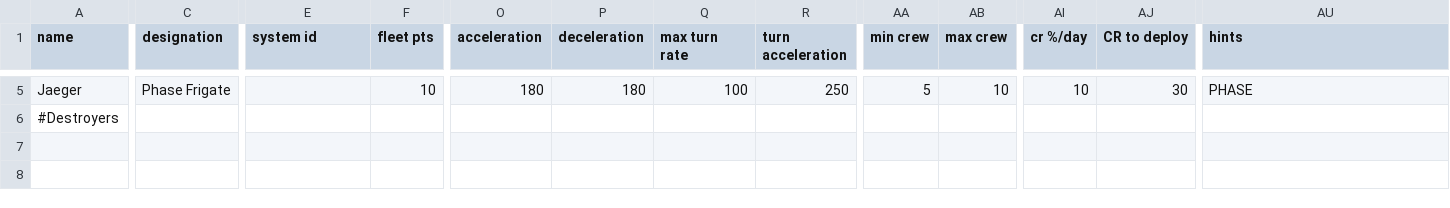
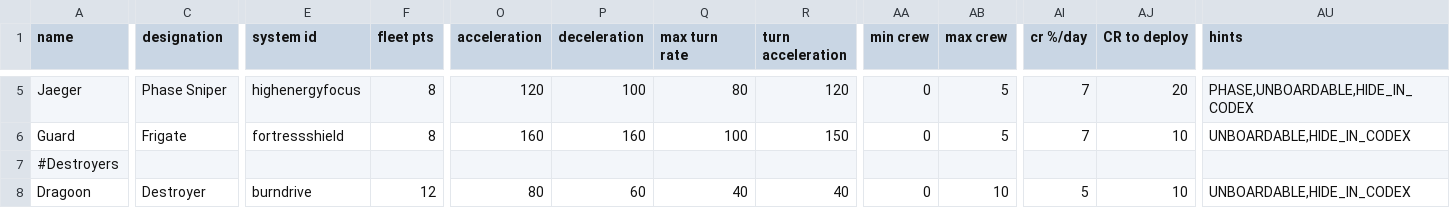
Before and after one commit to HuoShengdi/Sangvis, a CSV file: data/hulls/ship_data.csv, drawn as a sheet; only a part is shown, gaps mark what is left out; rows hold the shown columns only; the diff covers the shown part only; the diff names each change by its address in the sheet, - before the commit and + after, or states it on an @@ line.

Commit message:
Implement Dragoon, add placeholder systems and try shieldless

```diff
--- a/data/hulls/ship_data.csv
+++ b/data/hulls/ship_data.csv
-C5 (designation): Phase Frigate
+C5 (designation): Phase Sniper
-E5 (system id): (empty)
+E5 (system id): highenergyfocus
-F5 (fleet pts): 10
+F5 (fleet pts): 8
-O5 (acceleration): 180
+O5 (acceleration): 120
-P5 (deceleration): 180
+P5 (deceleration): 100
-Q5 (max turn rate): 100
+Q5 (max turn rate): 80
-R5 (turn acceleration): 250
+R5 (turn acceleration): 120
-AA5 (min crew): 5
+AA5 (min crew): 0
-AB5 (max crew): 10
+AB5 (max crew): 5
-AI5 (cr %/day): 10
+AI5 (cr %/day): 7
-AJ5 (CR to deploy): 30
+AJ5 (CR to deploy): 20
-AU5 (hints): PHASE
+AU5 (hints): PHASE,UNBOARDABLE,HIDE_IN_CODEX
+row 6: Guard | Frigate | fortressshield | 8 | 160 | 160 | 100 | 150 | 0 | 5 | 7 | 10 | UNBOARDABLE,HIDE_IN_CODEX
+row 8: Dragoon | Destroyer | burndrive | 12 | 80 | 60 | 40 | 40 | 0 | 10 | 5 | 10 | UNBOARDABLE,HIDE_IN_CODEX
```
Also changed, not shown: 45 edited cells elsewhere in this file, 2 other files.
